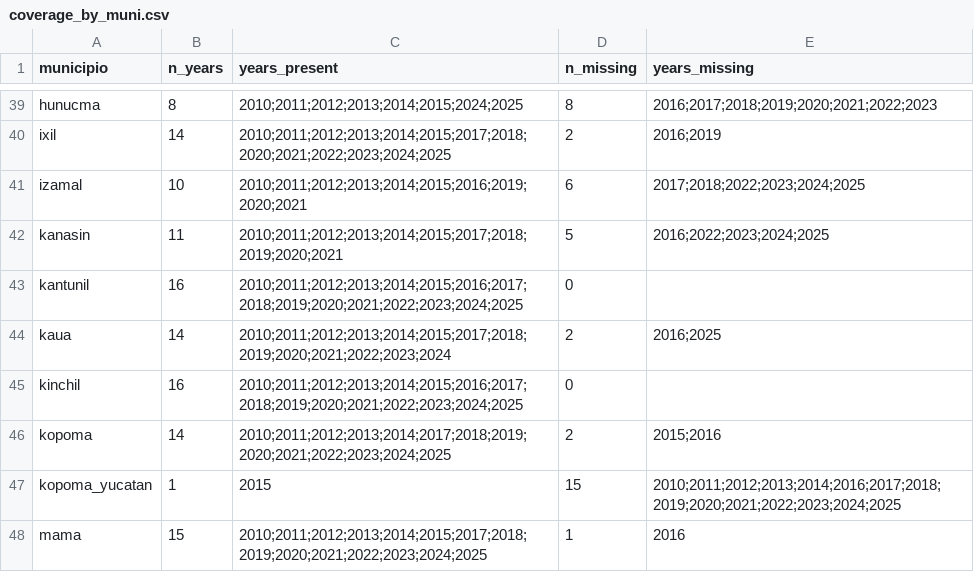
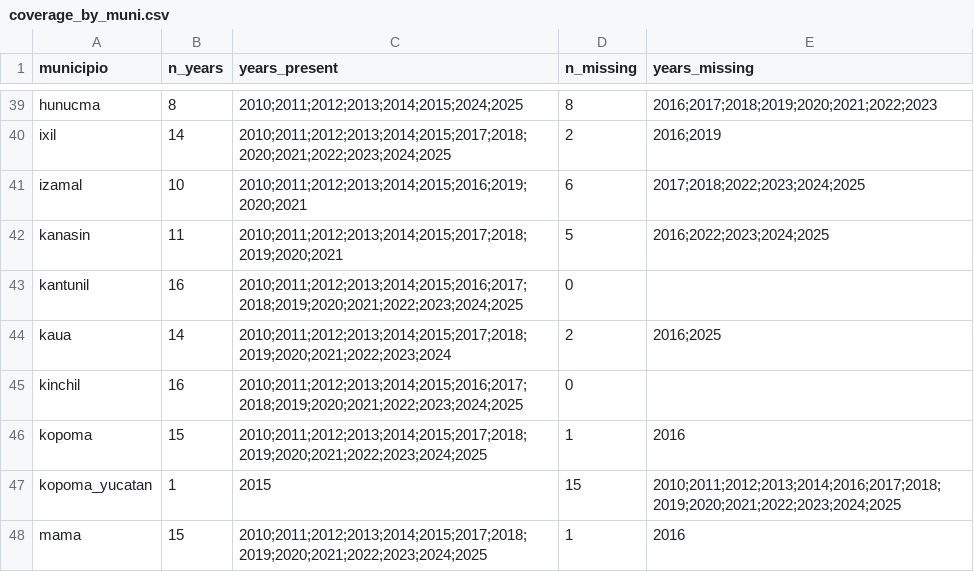
Before and after one commit to gib-again/predial-mx, a CSV file: data/yucatan/meta/coverage_by_muni.csv, drawn as a sheet; only a part is shown, gaps mark what is left out.

```diff
--- a/data/yucatan/meta/coverage_by_muni.csv
+++ b/data/yucatan/meta/coverage_by_muni.csv
@@ -45,3 +45,3 @@ kaua,14,2010;2011;2012;2013;2014;2015;2017;2018;2019;2020;2021;2022;2023;2024,2,
 kinchil,16,2010;2011;2012;2013;2014;2015;2016;2017;2018;2019;2020;2021;2022;2023;2024;2025,0,
-kopoma,14,2010;2011;2012;2013;2014;2017;2018;2019;2020;2021;2022;2023;2024;2025,2,2015;2016
+kopoma,15,2010;2011;2012;2013;2014;2015;2017;2018;2019;2020;2021;2022;2023;2024;2025,1,2016
 kopoma_yucatan,1,2015,15,2010;2011;2012;2013;2014;2016;2017;2018;2019;2020;2021;2022;2023;2024;2025
```
Also changed, not shown: data/yucatan/meta/schema_switches.csv, data/yucatan/meta/schema_timeline.csv, 16 other files.
